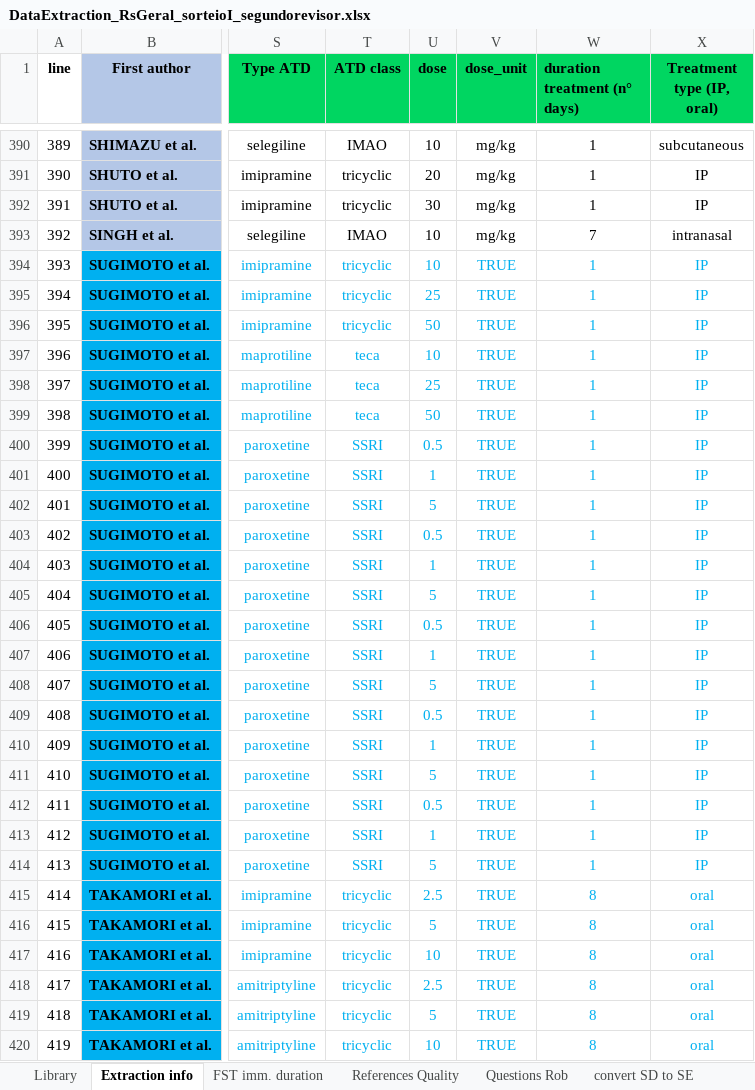
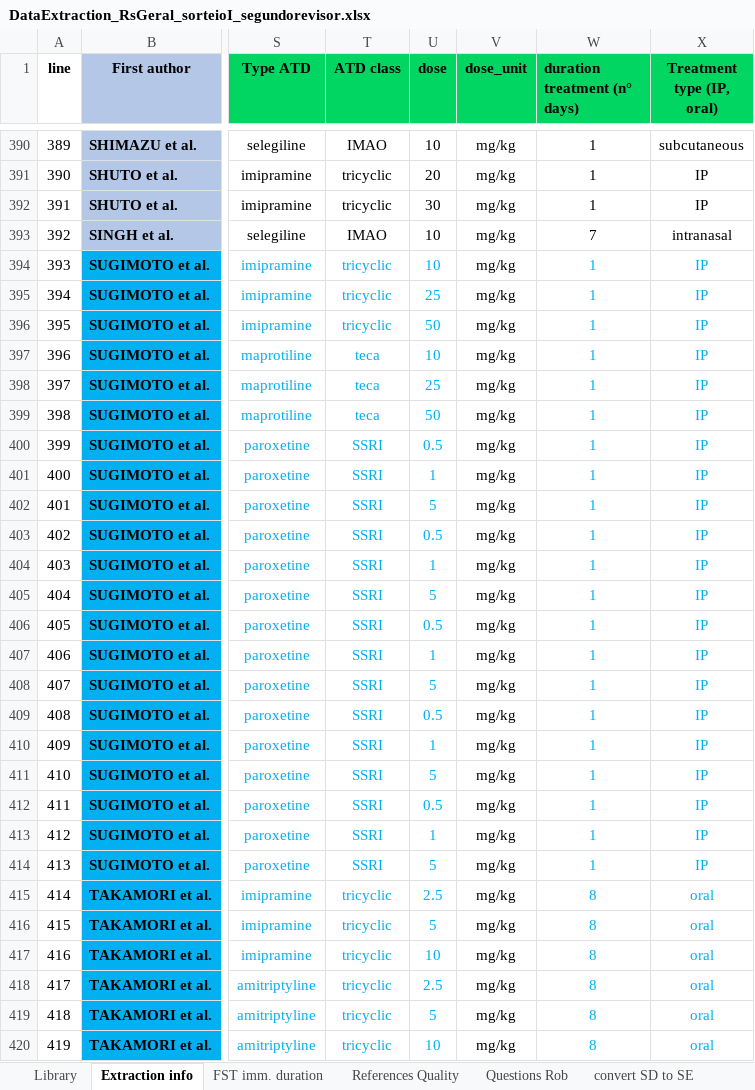
Before and after one commit to tamimart/DissAnalysis, an Excel workbook: data/DataExtraction_RsGeral_sorteioI_segundorevisor.xlsx, sheet Extraction info, drawn as a sheet; only a part is shown, gaps mark what is left out; values as stored, in another font and other column widths than the file's, no borders; conditional formats not drawn; the diff covers the shown part only; the diff names each change by its address in the sheet, - before the commit and + after, or states it on an @@ line.

```diff
--- a/data/DataExtraction_RsGeral_sorteioI_segundorevisor.xlsx (sheet Extraction info)
+++ b/data/DataExtraction_RsGeral_sorteioI_segundorevisor.xlsx (sheet Extraction info)
-V394:V420 (dose_unit): TRUE
+V394:V420 (dose_unit): mg/kg
-V394:V420 text colour: #00B0F0
+V394:V420 text colour: black
```
Also changed, not shown: 260 edited cells and cell formats elsewhere in this sheet, data/DataExtraction_RsGeral_sorteioI_primeirorevisor.xlsx, data/Data_200FST.xlsx, 5 other files.
